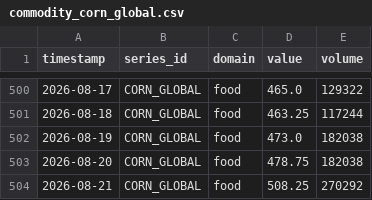
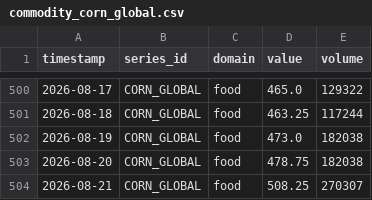
Before and after one commit to salimz-arch/tsf-market-analytics, a CSV file: data/raw/commodity_corn_global.csv, drawn as a sheet; only a part is shown, gaps mark what is left out.

```diff
--- a/data/raw/commodity_corn_global.csv
+++ b/data/raw/commodity_corn_global.csv
@@ -503,2 +503,2 @@ timestamp,series_id,domain,value,volume
 2026-08-20,CORN_GLOBAL,food,478.75,182038
-2026-08-21,CORN_GLOBAL,food,508.25,270292
+2026-08-21,CORN_GLOBAL,food,508.25,270307
```
Also changed, not shown: data/forecasts/conclusions.csv, data/forecasts/evaluation.csv, 11 other files.
